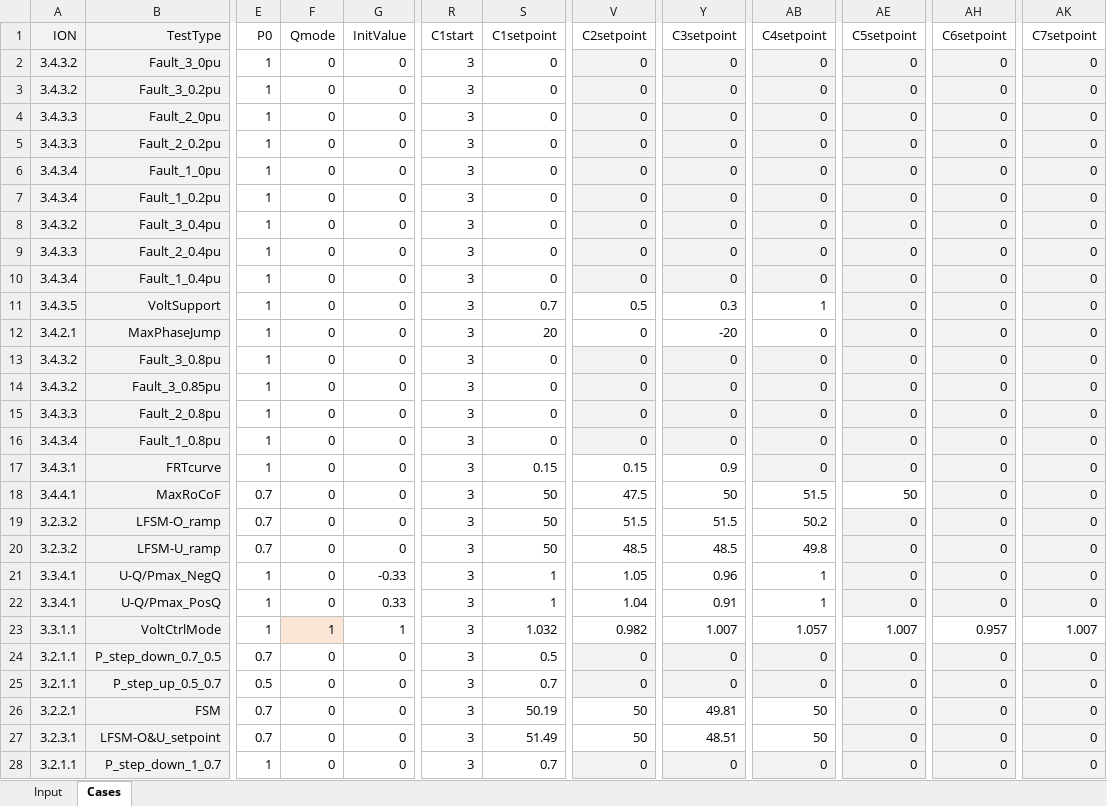
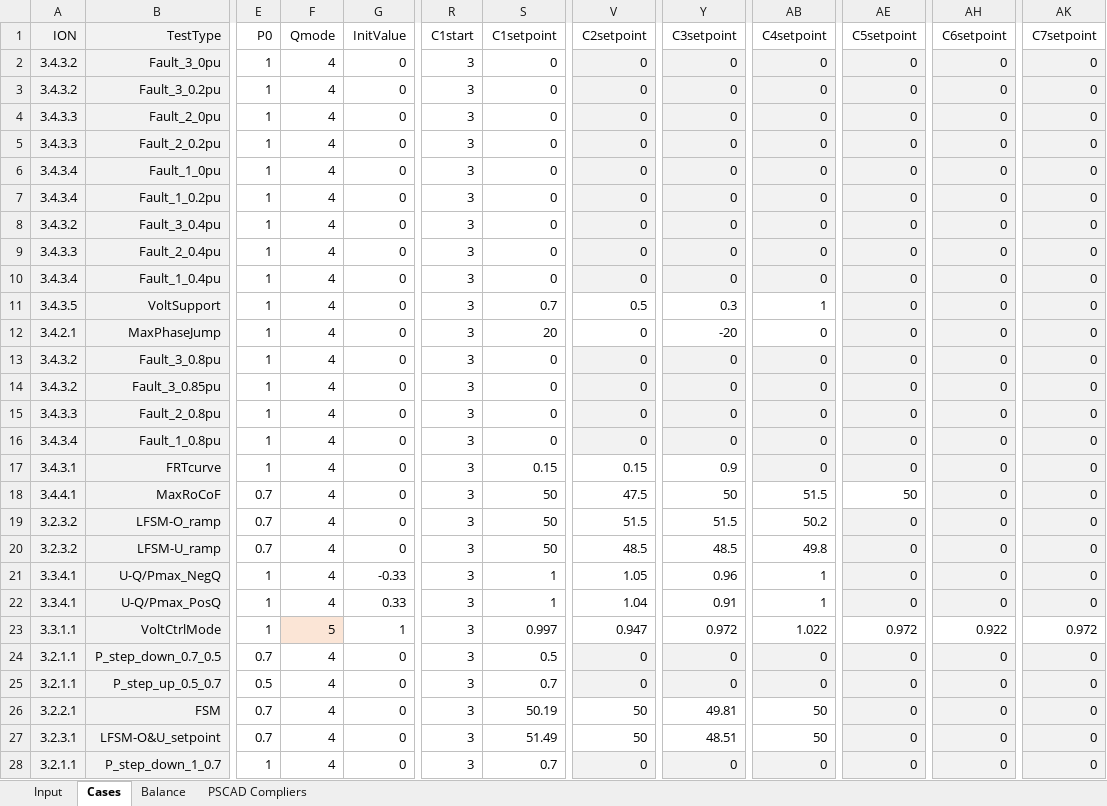
Before and after one commit to Energinet-AIG/MTB, an Excel workbook: Powerfactory/TestCases.xlsx, sheet Cases, drawn as a sheet; only a part is shown, gaps mark what is left out; values as stored, in another font and other column widths than the file's, no borders; conditional formats not drawn; the diff covers the shown part only; the diff names each change by its address in the sheet, - before the commit and + after, or states it on an @@ line.

```diff
--- a/Powerfactory/TestCases.xlsx (sheet Cases)
+++ b/Powerfactory/TestCases.xlsx (sheet Cases)
+sheet tab: Balance
+sheet tab: PSCAD Compliers
-F2:F22 (Qmode): 0
+F2:F22 (Qmode): 4
-F23 (Qmode): 1
+F23 (Qmode): 5
-S23 (C1setpoint): 1.032
+S23 (C1setpoint): 0.997
-V23 (C2setpoint): 0.982
+V23 (C2setpoint): 0.947
-Y23 (C3setpoint): 1.007
+Y23 (C3setpoint): 0.972
-AB23 (C4setpoint): 1.057
+AB23 (C4setpoint): 1.022
-AE23 (C5setpoint): 1.007
+AE23 (C5setpoint): 0.972
-AH23 (C6setpoint): 0.957
+AH23 (C6setpoint): 0.922
-AK23 (C7setpoint): 1.007
+AK23 (C7setpoint): 0.972
-F24:F28 (Qmode): 0
+F24:F28 (Qmode): 4
```
Also changed, not shown: 6 edited cells elsewhere in this sheet, sheet Input, PSCAD/DK1_DSO_D/TestCases.xlsx.
